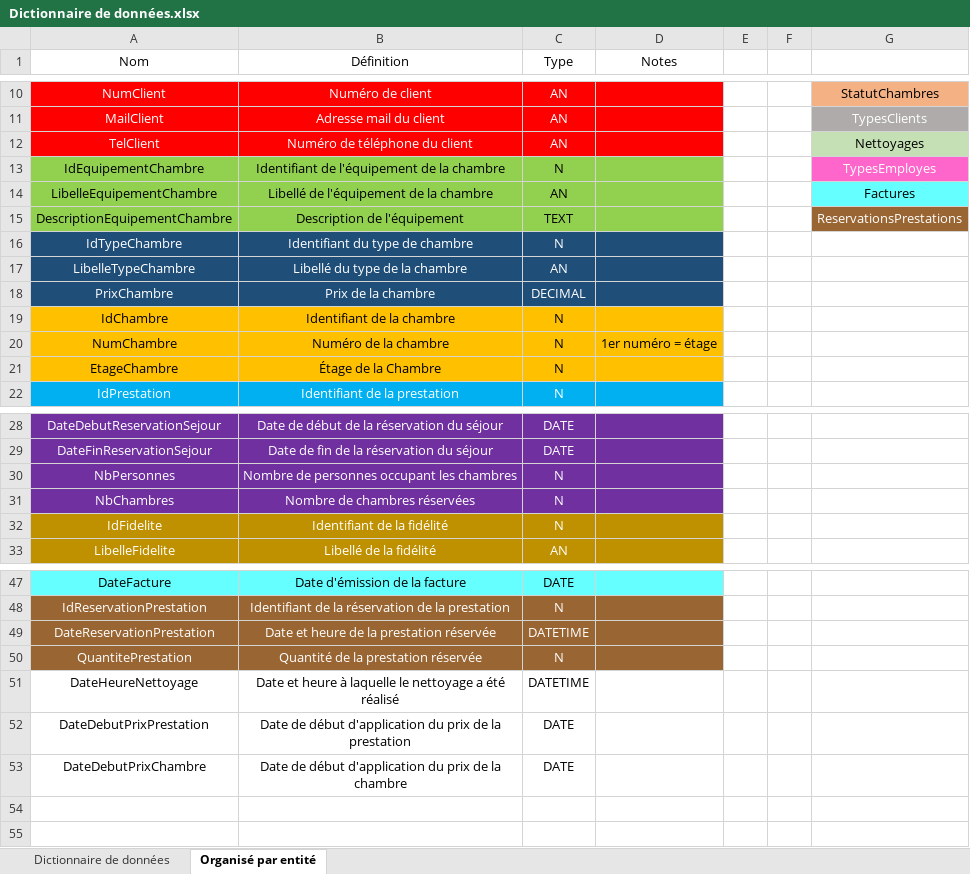
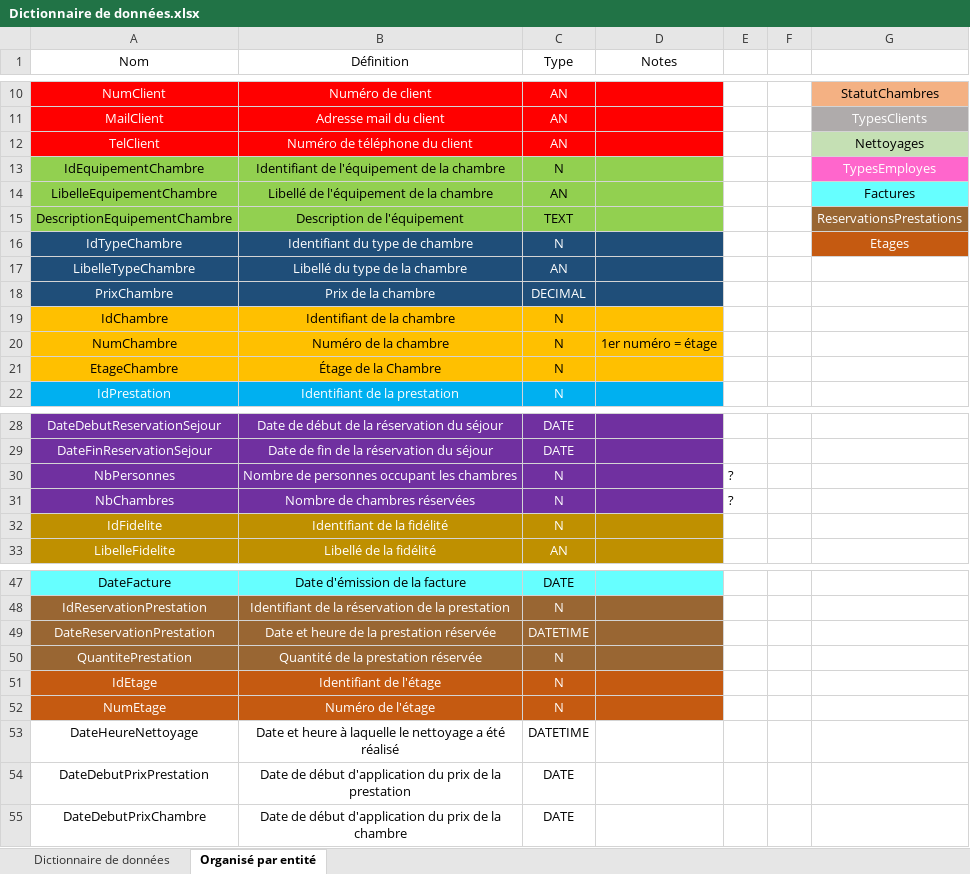
Before and after one commit to Yoan15/projet_hotel, an Excel workbook: Dictionnaire de données.xlsx, sheet Organisé par entité, drawn as a sheet; only a part is shown, gaps mark what is left out; values as stored, in another font and other column widths than the file's, no borders; table styles not drawn; the diff names each change by its address in the sheet, - before the commit and + after, or states it on an @@ line.

```diff
--- a/Dictionnaire de données.xlsx (sheet Organisé par entité)
+++ b/Dictionnaire de données.xlsx (sheet Organisé par entité)
-G16: (empty)
+G16: Etages
-G16 fill: none
+G16 fill: #C55A11
-E30:E31: (empty)
+E30:E31: ?
+row 51: IdEtage | Identifiant de l'étage | N
+row 52: NumEtage | Numéro de l'étage | N
```
Also changed, not shown: sheet Dictionnaire de données, 1 other file.
